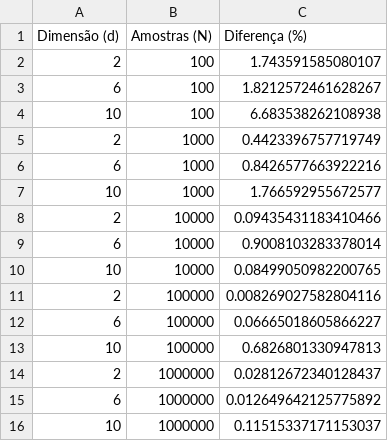
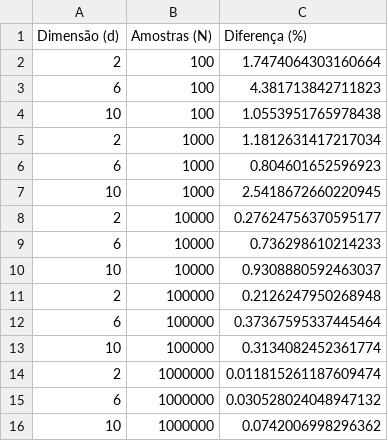
Before and after one commit to JuniorAlencar/TopFisTeo2024.2, a CSV file: Lista_1/questões/resultados_integral.csv, drawn as a sheet.

```diff
--- a/Lista_1/questões/resultados_integral.csv
+++ b/Lista_1/questões/resultados_integral.csv
@@ -1,16 +1,16 @@
 Dimensão (d),Amostras (N),Diferença (%)
-2,100,1.743591585080107
-6,100,1.8212572461628267
-10,100,6.683538262108938
-2,1000,0.4423396757719749
-6,1000,0.8426577663922216
-10,1000,1.766592955672577
-2,10000,0.09435431183410466
-6,10000,0.9008103283378014
-10,10000,0.08499050982200765
-2,100000,0.008269027582804116
-6,100000,0.06665018605866227
-10,100000,0.6826801330947813
-2,1000000,0.02812672340128437
-6,1000000,0.012649642125775892
-10,1000000,0.11515337171153037
+2,100,1.7474064303160664
+6,100,4.381713842711823
+10,100,1.0553951765978438
+2,1000,1.1812631417217034
+6,1000,0.804601652596923
+10,1000,2.5418672660220945
+2,10000,0.27624756370595177
+6,10000,0.736298610214233
+10,10000,0.9308880592463037
+2,100000,0.2126247950268948
+6,100000,0.37367595337445464
+10,100000,0.3134082452361774
+2,1000000,0.011815261187609474
+6,1000000,0.030528024048947132
+10,1000000,0.0742006998296362
```
Also changed, not shown: 4 other files.
